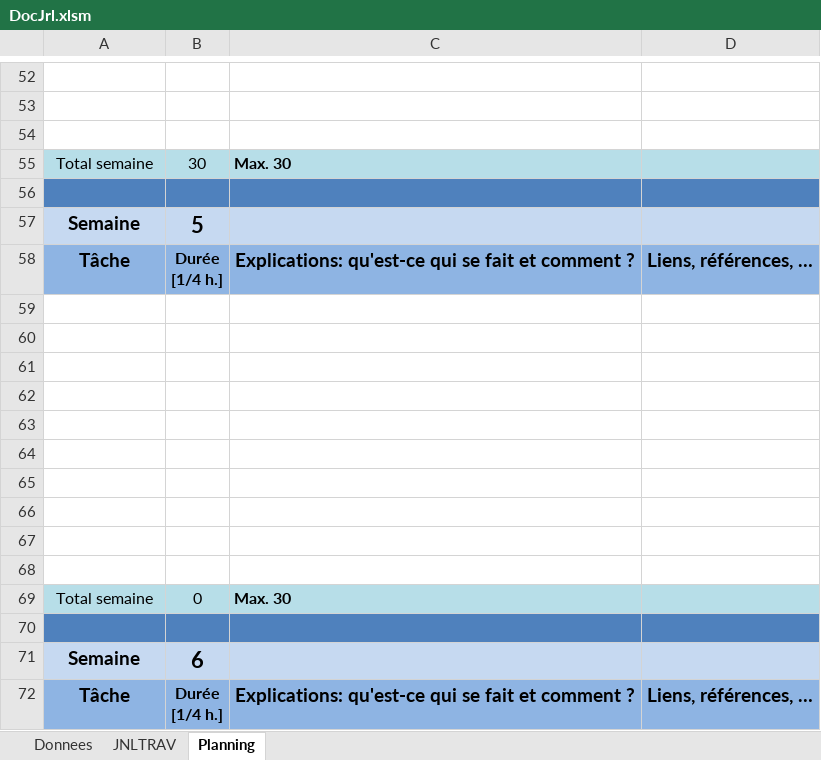
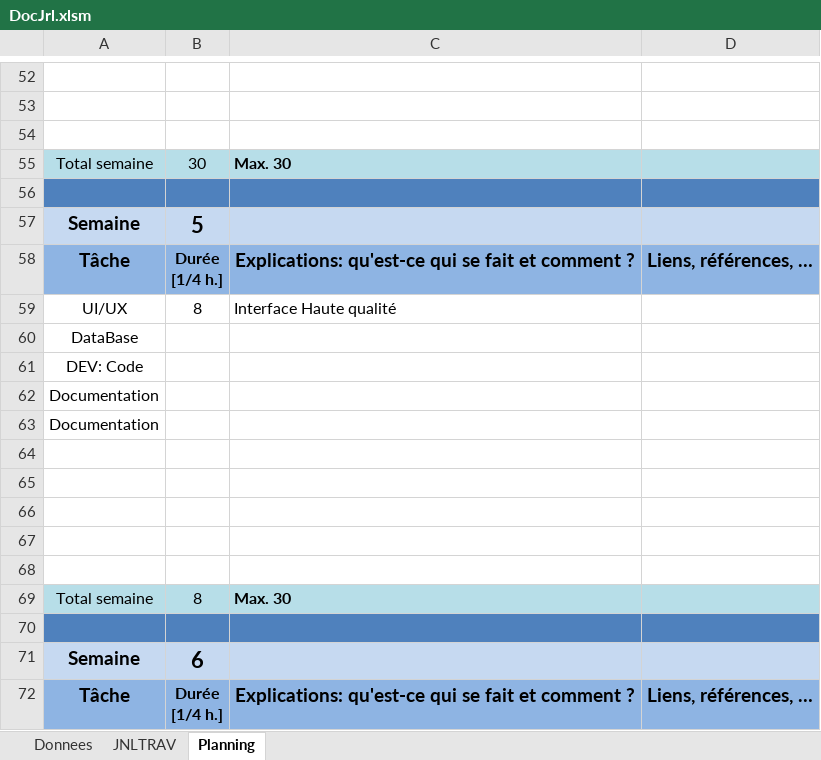
Before and after one commit to C-HM/ShootMeUp, an Excel workbook: DocJrl.xlsm, sheet Planning, drawn as a sheet; only a part is shown, gaps mark what is left out; values as stored, in another font and other column widths than the file's, no borders; charts and pictures not drawn; removed rows and columns are numbered as before the commit, all else as after; the diff names each change by its address in the sheet, - before the commit and + after, or states it on an @@ line.

```diff
--- a/DocJrl.xlsm (sheet Planning)
+++ b/DocJrl.xlsm (sheet Planning)
+row 59: UI/UX | 8 | Interface Haute qualité
+row 60: DataBase
+row 61: DEV: Code
+row 62: Documentation
+row 63: Documentation
-row 64: (empty)
-row 65: (empty)
-row 66: (empty)
-row 67: (empty)
-row 68: (empty)
-B69: 0
+B69: 8
```
Also changed, not shown: sheet JNLTRAV, charts or pictures, 3 other files.
